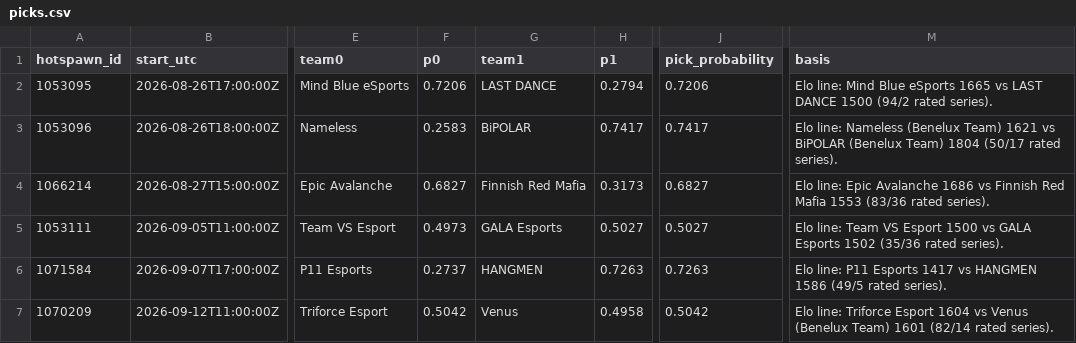
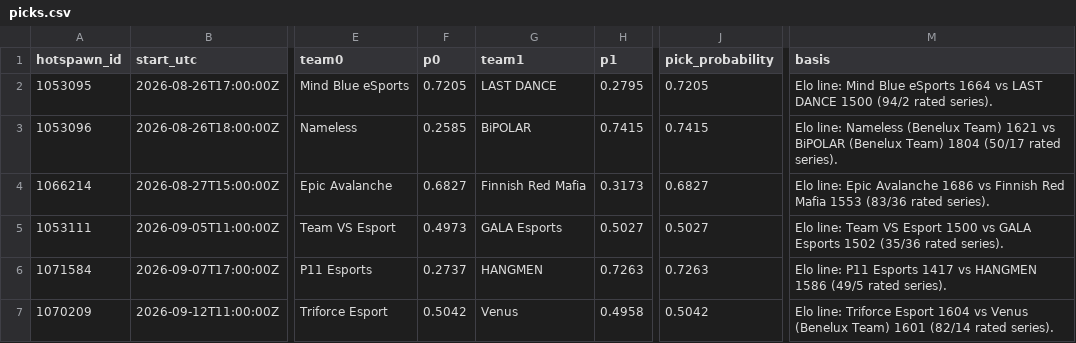
Before and after one commit to karagemop466-tech/LOLHOTSPAWN1, a CSV file: data/picks.csv, drawn as a sheet; only a part is shown, gaps mark what is left out; the diff covers the shown part only; the diff names each change by its address in the sheet, - before the commit and + after, or states it on an @@ line.

```diff
--- a/data/picks.csv
+++ b/data/picks.csv
-F2 (p0): 0.7206
+F2 (p0): 0.7205
-H2 (p1): 0.2794
+H2 (p1): 0.2795
-J2 (pick_probability): 0.7206
+J2 (pick_probability): 0.7205
-M2 (basis): …Blue eSports 1665 vs LAST…
+M2 (basis): …Blue eSports 1664 vs LAST…
-F3 (p0): 0.2583
+F3 (p0): 0.2585
-H3 (p1): 0.7417
+H3 (p1): 0.7415
-J3 (pick_probability): 0.7417
+J3 (pick_probability): 0.7415
```
Also changed, not shown: 51 edited cells elsewhere in this file, 30 other files.
